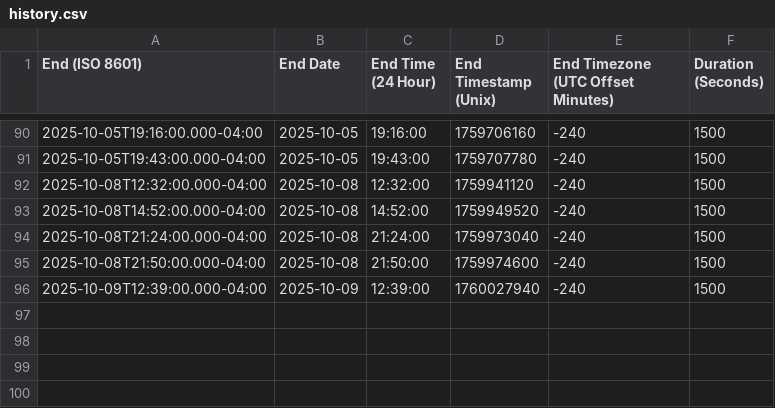
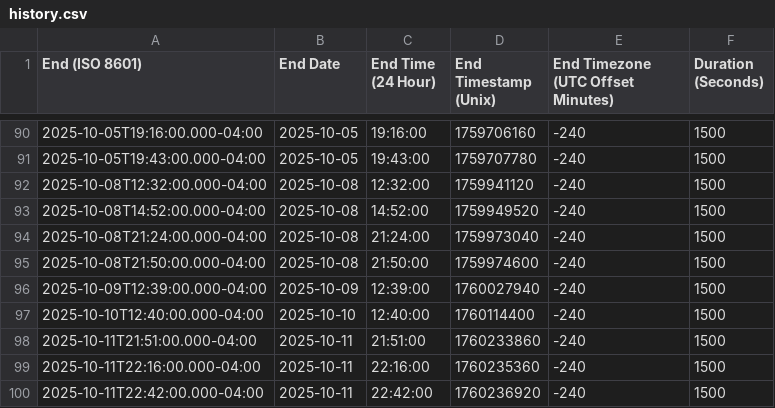
Before and after one commit to achillium/samuelhp.com, a CSV file: data/pomodoro/history.csv, drawn as a sheet; only a part is shown, gaps mark what is left out; the diff names each change by its address in the sheet, - before the commit and + after, or states it on an @@ line.

Commit message:
Add files via upload

```diff
--- a/data/pomodoro/history.csv
+++ b/data/pomodoro/history.csv
+row 97: 2025-10-10T12:40:00.000-04:00 | 2025-10-10 | 12:40:00 | 1760114400 | -240 | 1500
+row 98: 2025-10-11T21:51:00.000-04:00 | 2025-10-11 | 21:51:00 | 1760233860 | -240 | 1500
+row 99: 2025-10-11T22:16:00.000-04:00 | 2025-10-11 | 22:16:00 | 1760235360 | -240 | 1500
+row 100: 2025-10-11T22:42:00.000-04:00 | 2025-10-11 | 22:42:00 | 1760236920 | -240 | 1500
```
